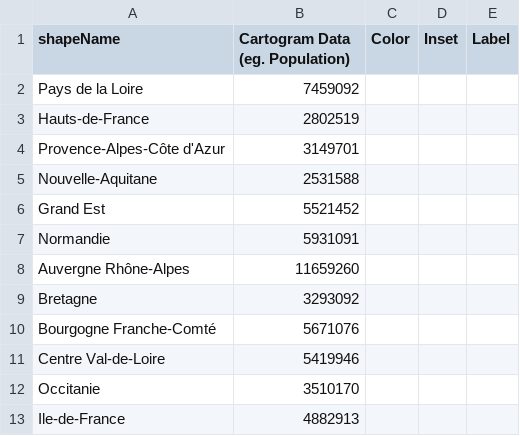
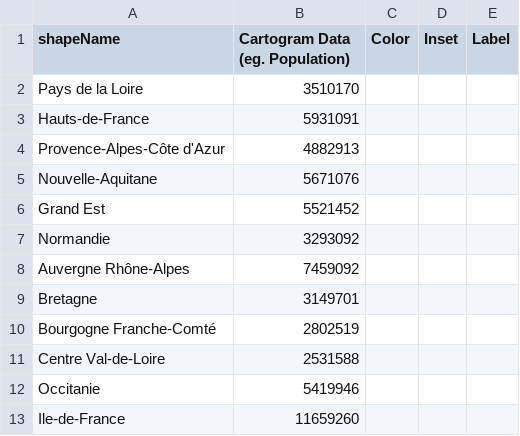
Before and after one commit to mgastner/cartogram-cpp, a CSV file: sample_data/france_by_metropolitan_region_since_2016/france_population_2008.csv, drawn as a sheet.

```diff
--- a/sample_data/france_by_metropolitan_region_since_2016/france_population_2008.csv
+++ b/sample_data/france_by_metropolitan_region_since_2016/france_population_2008.csv
@@ -1,13 +1,13 @@
 shapeName,Cartogram Data (eg. Population),Color,Inset,Label
-Pays de la Loire,7459092,,,
-Hauts-de-France,2802519,,,
-Provence-Alpes-Côte d'Azur,3149701,,,
-Nouvelle-Aquitane,2531588,,,
+Pays de la Loire,3510170,,,
+Hauts-de-France,5931091,,,
+Provence-Alpes-Côte d'Azur,4882913,,,
+Nouvelle-Aquitane,5671076,,,
 Grand Est,5521452,,,
-Normandie,5931091,,,
-Auvergne Rhône-Alpes,11659260,,,
-Bretagne,3293092,,,
-Bourgogne Franche-Comté,5671076,,,
-Centre Val-de-Loire,5419946,,,
-Occitanie,3510170,,,
-Ile-de-France,4882913,,,
+Normandie,3293092,,,
+Auvergne Rhône-Alpes,7459092,,,
+Bretagne,3149701,,,
+Bourgogne Franche-Comté,2802519,,,
+Centre Val-de-Loire,2531588,,,
+Occitanie,5419946,,,
+Ile-de-France,11659260,,,
```
Also changed, not shown: sample_data/australia_by_state_and_territory_since_1942/australia_population_2021.csv, 33 other files.
